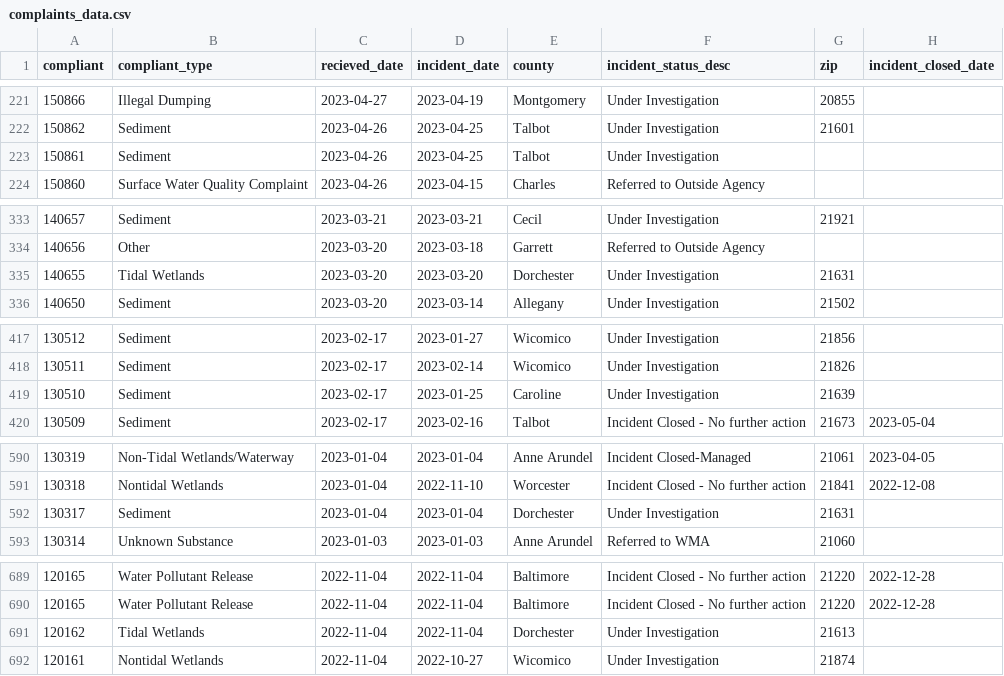
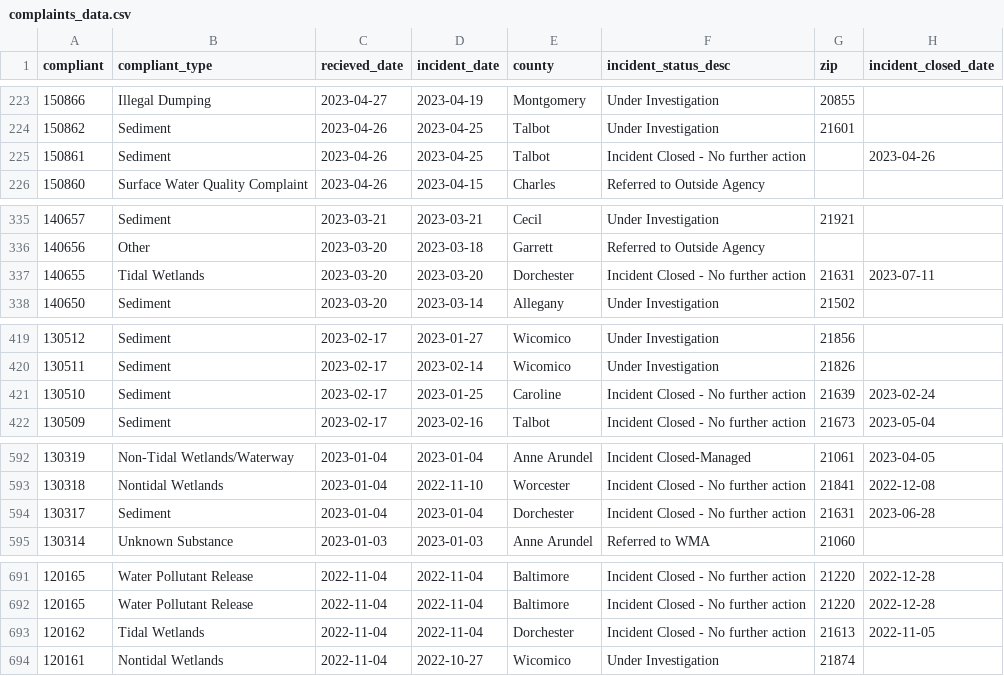
Before and after one commit to amandavhernan/enviro_complaints, a CSV file: complaints_data.csv, drawn as a sheet; only a part is shown, gaps mark what is left out; the diff covers the shown part only.

```diff
--- a/complaints_data.csv
+++ b/complaints_data.csv
@@ -222,3 +224,3 @@ compliant,compliant_type,recieved_date,incident_date,county,incident_status_desc
 150862,Sediment,2023-04-26,2023-04-25,Talbot,Under Investigation,21601,
-150861,Sediment,2023-04-26,2023-04-25,Talbot,Under Investigation,,
+150861,Sediment,2023-04-26,2023-04-25,Talbot,Incident Closed - No further action,,2023-04-26
 150860,Surface Water Quality Complaint,2023-04-26,2023-04-15,Charles,Referred to Outside Agency,,
@@ -334,3 +336,3 @@ compliant,compliant_type,recieved_date,incident_date,county,incident_status_desc
 140656,Other,2023-03-20,2023-03-18,Garrett,Referred to Outside Agency,,
-140655,Tidal Wetlands,2023-03-20,2023-03-20,Dorchester,Under Investigation,21631,
+140655,Tidal Wetlands,2023-03-20,2023-03-20,Dorchester,Incident Closed - No further action,21631,2023-07-11
 140650,Sediment,2023-03-20,2023-03-14,Allegany,Under Investigation,21502,
@@ -418,3 +420,3 @@ compliant,compliant_type,recieved_date,incident_date,county,incident_status_desc
 130511,Sediment,2023-02-17,2023-02-14,Wicomico,Under Investigation,21826,
-130510,Sediment,2023-02-17,2023-01-25,Caroline,Under Investigation,21639,
+130510,Sediment,2023-02-17,2023-01-25,Caroline,Incident Closed - No further action,21639,2023-02-24
 130509,Sediment,2023-02-17,2023-02-16,Talbot,Incident Closed - No further action,21673,2023-05-04
@@ -591,3 +593,3 @@ compliant,compliant_type,recieved_date,incident_date,county,incident_status_desc
 130318,Nontidal Wetlands,2023-01-04,2022-11-10,Worcester,Incident Closed - No further action,21841,2022-12-08
-130317,Sediment,2023-01-04,2023-01-04,Dorchester,Under Investigation,21631,
+130317,Sediment,2023-01-04,2023-01-04,Dorchester,Incident Closed - No further action,21631,2023-06-28
 130314,Unknown Substance,2023-01-03,2023-01-03,Anne Arundel,Referred to WMA,21060,
@@ -690,3 +692,3 @@ compliant,compliant_type,recieved_date,incident_date,county,incident_status_desc
 120165,Water Pollutant Release,2022-11-04,2022-11-04,Baltimore,Incident Closed - No further action,21220,2022-12-28
-120162,Tidal Wetlands,2022-11-04,2022-11-04,Dorchester,Under Investigation,21613,
+120162,Tidal Wetlands,2022-11-04,2022-11-04,Dorchester,Incident Closed - No further action,21613,2022-11-05
 120161,Nontidal Wetlands,2022-11-04,2022-10-27,Wicomico,Under Investigation,21874,
```
Also changed, not shown: 2 added rows, 2 removed rows and 41 edited cells elsewhere in this file, 1 other file.
